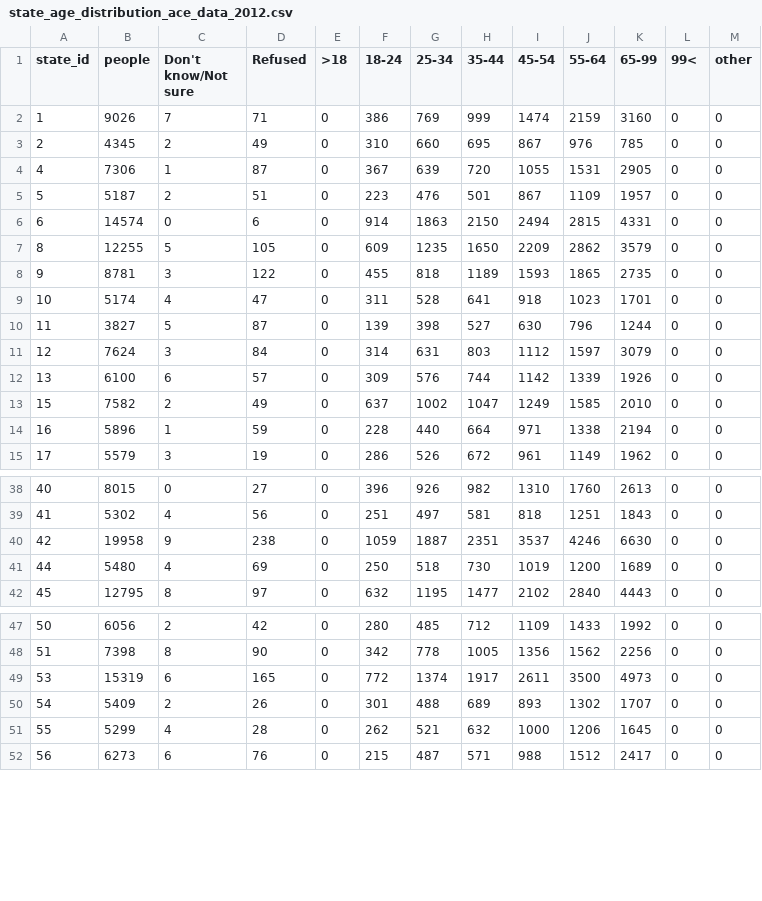
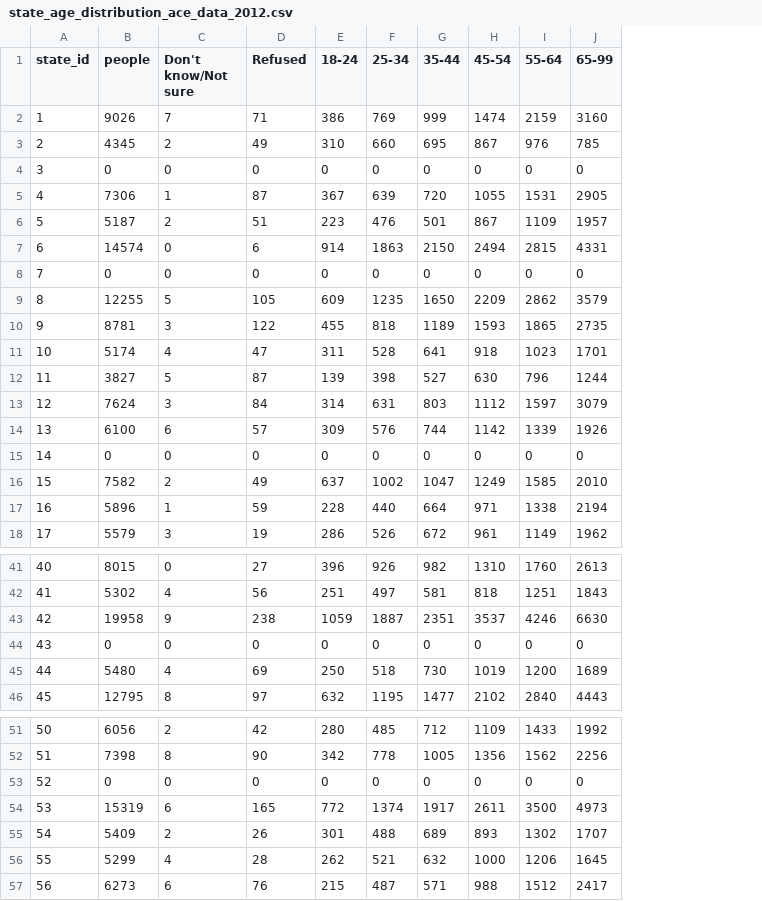
Before and after one commit to yizenov/ace_health_evaluation, a CSV file: ace_2012_project/state_age_distribution_ace_data_2012.csv, drawn as a sheet; only a part is shown, gaps mark what is left out; removed rows and columns are numbered as before the commit, all else as after; the diff names each change by its address in the sheet, - before the commit and + after, or states it on an @@ line.

```diff
--- a/ace_2012_project/state_age_distribution_ace_data_2012.csv
+++ b/ace_2012_project/state_age_distribution_ace_data_2012.csv
-column E (>18), rows 2-15: all 0; rows 38-42: all 0; rows 47-52: all 0
-column L (99<), rows 2-15: all 0; rows 38-42: all 0; rows 47-52: all 0
-column M (other), rows 2-15: all 0; rows 38-42: all 0; rows 47-52: all 0
+row 4: 3 | 0 | 0 | 0 | 0 | 0 | 0 | 0 | 0 | 0
+row 8: 7 | 0 | 0 | 0 | 0 | 0 | 0 | 0 | 0 | 0
+row 15: 14 | 0 | 0 | 0 | 0 | 0 | 0 | 0 | 0 | 0
+row 44: 43 | 0 | 0 | 0 | 0 | 0 | 0 | 0 | 0 | 0
+row 53: 52 | 0 | 0 | 0 | 0 | 0 | 0 | 0 | 0 | 0
```
Also changed, not shown: 3 other files.
